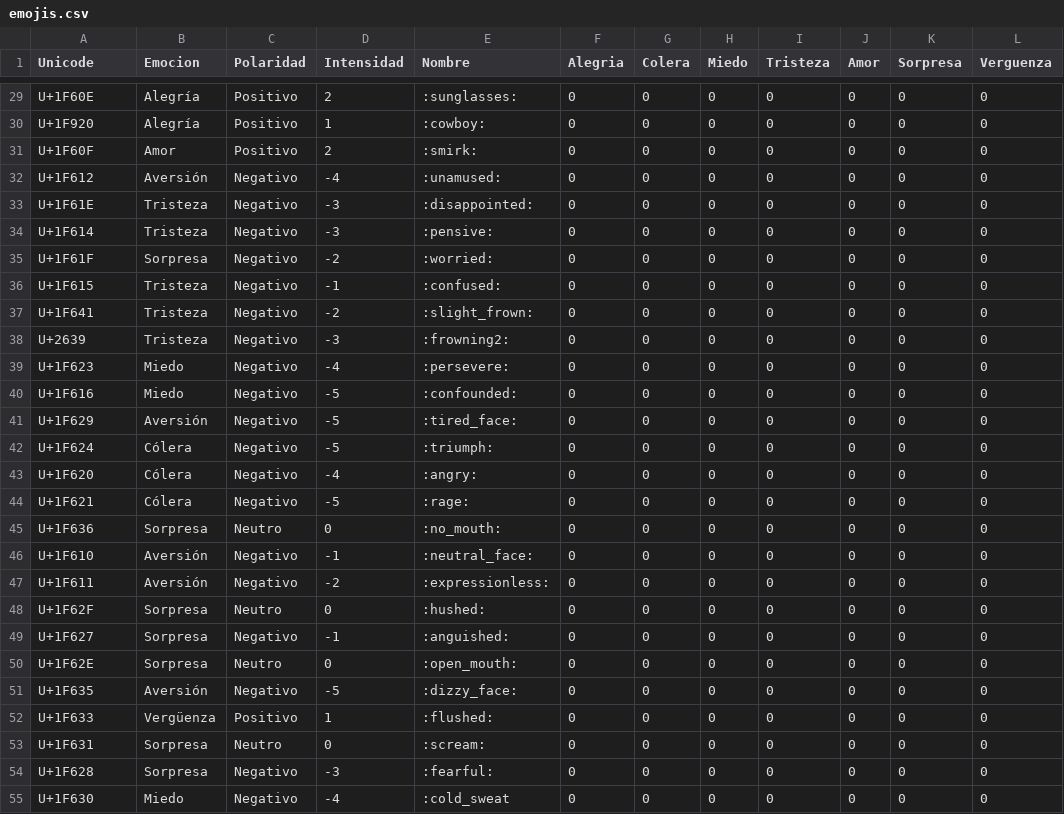
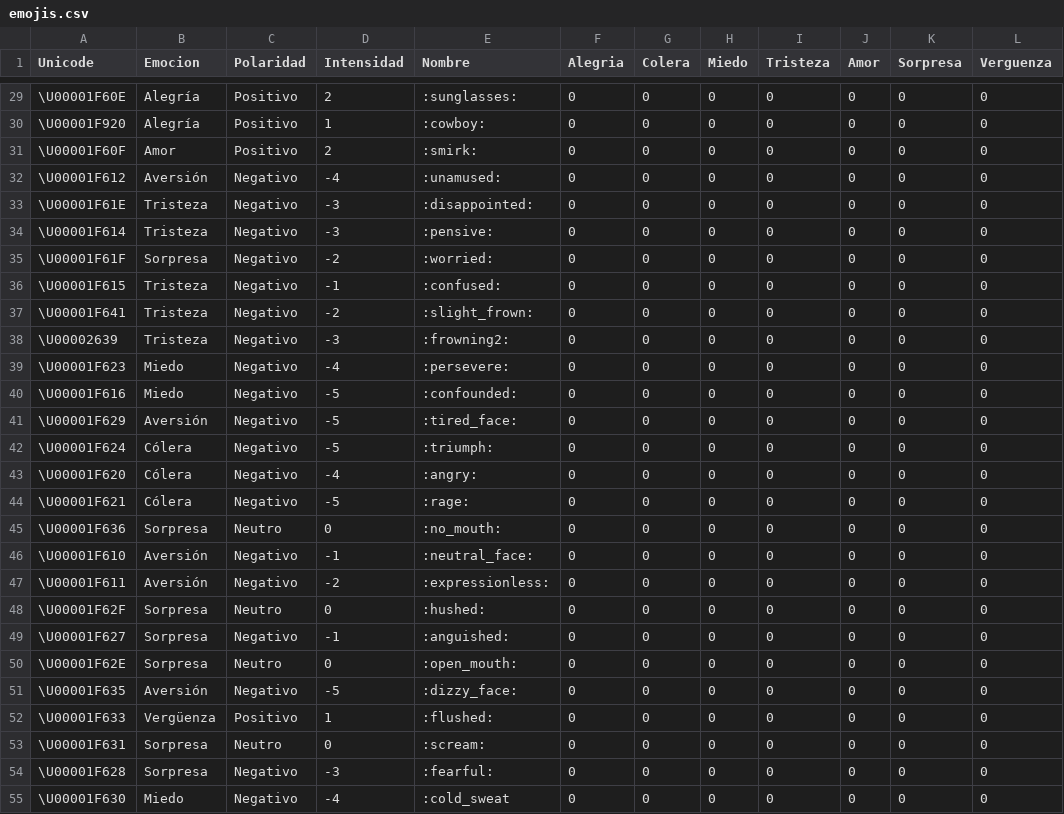
Before and after one commit to hermesespinola/emoji-chatbot, a CSV file: emojis.csv, drawn as a sheet; only a part is shown, gaps mark what is left out; the diff covers the shown part only; the diff names each change by its address in the sheet, - before the commit and + after, or states it on an @@ line.

```diff
--- a/emojis.csv
+++ b/emojis.csv
-A29 (Unicode): U+1F60E
+A29 (Unicode): \U00001F60E
-A30 (Unicode): U+1F920
+A30 (Unicode): \U00001F920
-A31 (Unicode): U+1F60F
+A31 (Unicode): \U00001F60F
-A32 (Unicode): U+1F612
+A32 (Unicode): \U00001F612
-A33 (Unicode): U+1F61E
+A33 (Unicode): \U00001F61E
-A34 (Unicode): U+1F614
+A34 (Unicode): \U00001F614
-A35 (Unicode): U+1F61F
+A35 (Unicode): \U00001F61F
-A36 (Unicode): U+1F615
+A36 (Unicode): \U00001F615
-A37 (Unicode): U+1F641
+A37 (Unicode): \U00001F641
-A38 (Unicode): U+2639
+A38 (Unicode): \U00002639
-A39 (Unicode): U+1F623
+A39 (Unicode): \U00001F623
-A40 (Unicode): U+1F616
+A40 (Unicode): \U00001F616
-A41 (Unicode): U+1F629
+A41 (Unicode): \U00001F629
-A42 (Unicode): U+1F624
+A42 (Unicode): \U00001F624
-A43 (Unicode): U+1F620
+A43 (Unicode): \U00001F620
-A44 (Unicode): U+1F621
+A44 (Unicode): \U00001F621
-A45 (Unicode): U+1F636
+A45 (Unicode): \U00001F636
-A46 (Unicode): U+1F610
+A46 (Unicode): \U00001F610
-A47 (Unicode): U+1F611
+A47 (Unicode): \U00001F611
-A48 (Unicode): U+1F62F
+A48 (Unicode): \U00001F62F
-A49 (Unicode): U+1F627
+A49 (Unicode): \U00001F627
-A50 (Unicode): U+1F62E
+A50 (Unicode): \U00001F62E
-A51 (Unicode): U+1F635
+A51 (Unicode): \U00001F635
-A52 (Unicode): U+1F633
+A52 (Unicode): \U00001F633
-A53 (Unicode): U+1F631
+A53 (Unicode): \U00001F631
-A54 (Unicode): U+1F628
+A54 (Unicode): \U00001F628
-A55 (Unicode): U+1F630
+A55 (Unicode): \U00001F630
```
Also changed, not shown: 83 edited cells elsewhere in this file, 1 other file.
